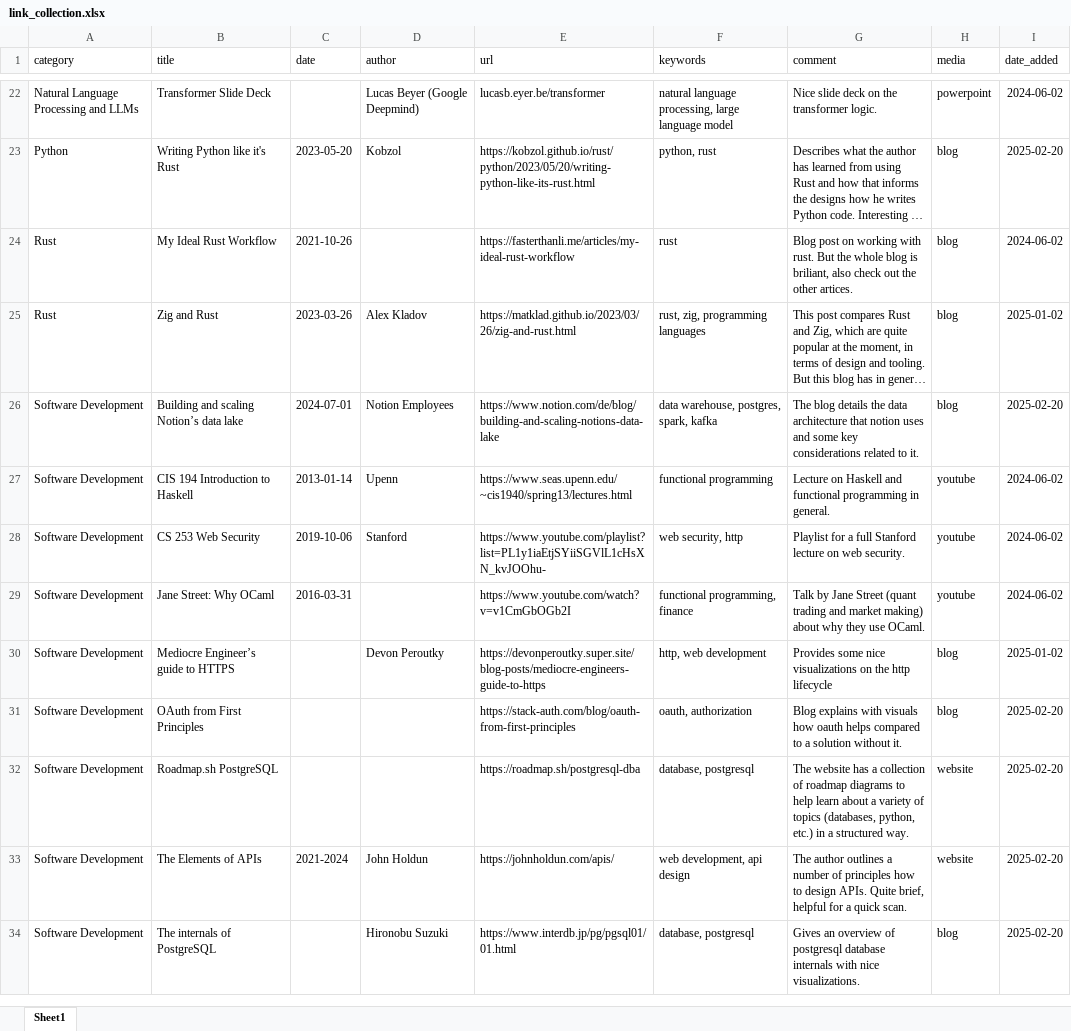
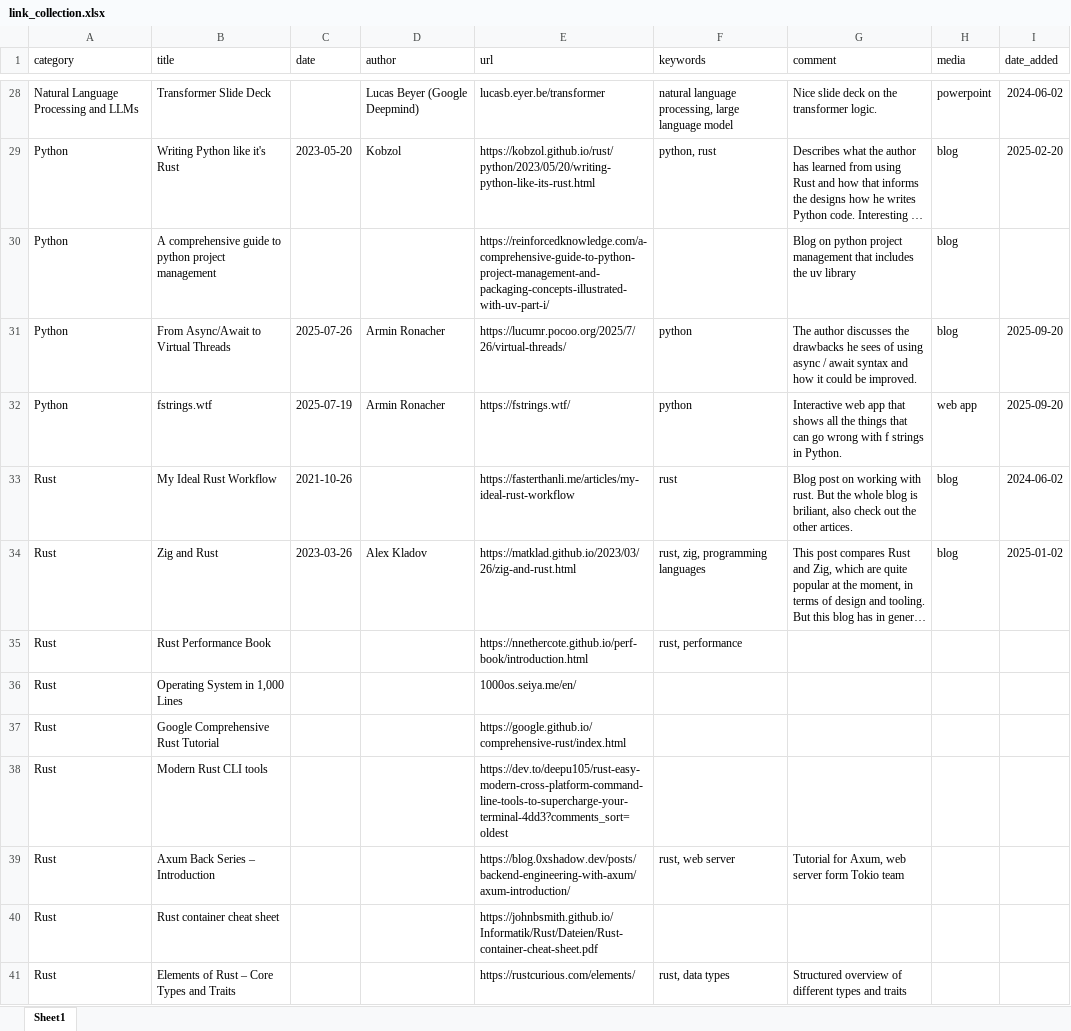
Before and after one commit to run-car-mountain/run-car-mountain.github.io, an Excel workbook: data/link_collection.xlsx, sheet Sheet1, drawn as a sheet; only a part is shown, gaps mark what is left out; the shorter side is filled out with more unchanged rows; long unchanged cells end in …; values as stored, in another font and other column widths than the file's, no borders; charts and pictures not drawn; the diff covers the shown part only; the diff names each change by its address in the sheet, - before the commit and + after, or states it on an @@ line.

```diff
--- a/data/link_collection.xlsx (sheet Sheet1)
+++ b/data/link_collection.xlsx (sheet Sheet1)
+row 30: Python | A comprehensive guide to python project management |  |  | https://reinforcedknowledge.com/a-comprehensive-guide-to-python-project-management-and-packaging-concepts-illustrated-with-uv-part-i/ |  | Blog on python project management that includes the uv library | blog
+row 31: Python | From Async/Await to Virtual Threads | 2025-07-26 | Armin Ronacher | https://lucumr.pocoo.org/2025/7/26/virtual-threads/ | python | The author discusses the drawbacks he sees of using async / await syntax and how it could be improved. | blog | 2025-09-20
+row 32: Python | fstrings.wtf | 2025-07-19 | Armin Ronacher | https://fstrings.wtf/ | python | Interactive web app that shows all the things that can go wrong with f strings in Python. | web app | 2025-09-20
+row 35: Rust | Rust Performance Book |  |  | https://nnethercote.github.io/perf-book/introduction.html | rust, performance
+row 36: Rust | Operating System in 1,000 Lines |  |  | 1000os.seiya.me/en/
+row 37: Rust | Google Comprehensive Rust Tutorial |  |  | https://google.github.io/comprehensive-rust/index.html
+row 38: Rust | Modern Rust CLI tools |  |  | https://dev.to/deepu105/rust-easy-modern-cross-platform-command-line-tools-to-supercharge-your-terminal-4dd3?comments_sort=oldest
+row 39: Rust | Axum Back Series – Introduction |  |  | https://blog.0xshadow.dev/posts/backend-engineering-with-axum/axum-introduction/ | rust, web server | Tutorial for Axum, web server form Tokio team
+row 40: Rust | Rust container cheat sheet |  |  | https://johnbsmith.github.io/Informatik/Rust/Dateien/Rust-container-cheat-sheet.pdf
+row 41: Rust | Elements of Rust – Core Types and Traits |  |  | https://rustcurious.com/elements/ | rust, data types | Structured overview of different types and traits
```
Also changed, not shown: 26 added rows elsewhere in this sheet, 2 other files.
